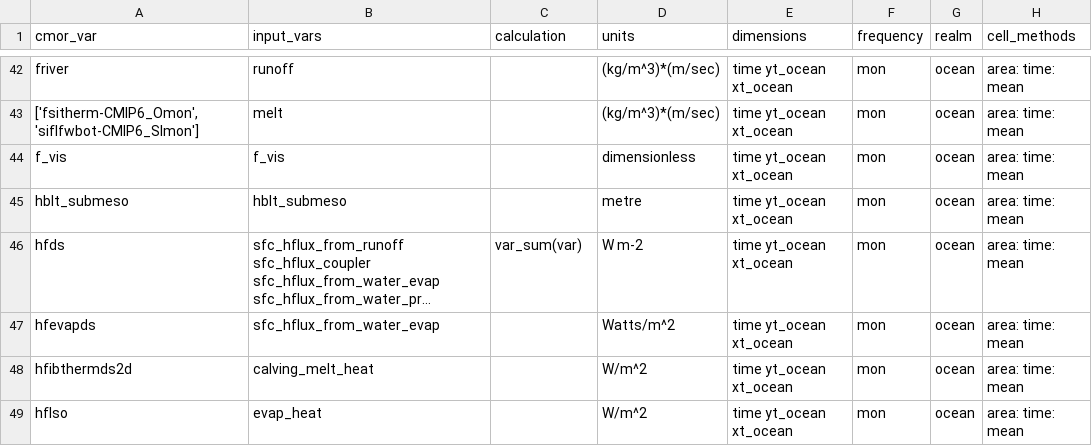
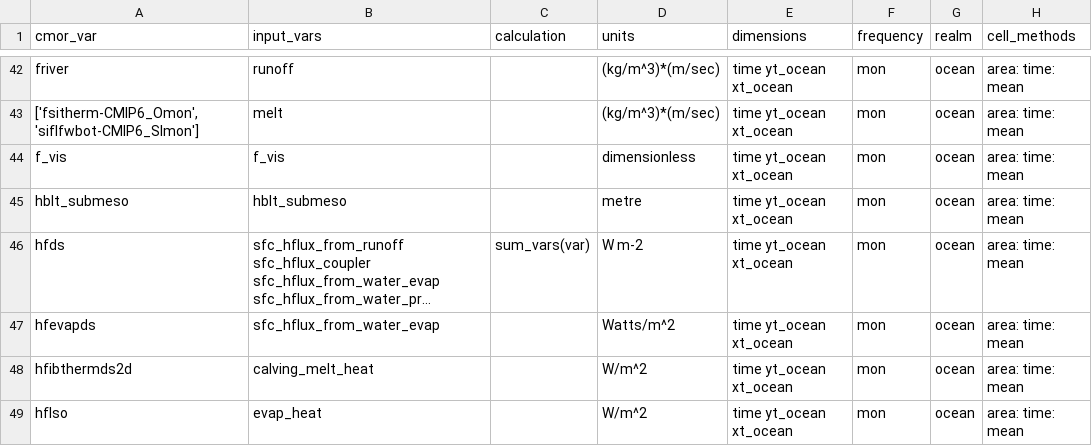
Before and after one commit to ACCESS-NRI/ACCESS-MOPPy, a CSV file: mappings/working/map_ocean_mon.csv, drawn as a sheet; only a part is shown, gaps mark what is left out; long unchanged cells end in …; the diff names each change by its address in the sheet, - before the commit and + after, or states it on an @@ line.

```diff
--- a/mappings/working/map_ocean_mon.csv
+++ b/mappings/working/map_ocean_mon.csv
-C46 (calculation): var_sum(var)
+C46 (calculation): sum_vars(var)
```
Also changed, not shown: mappings/map_land_CM2.csv, mappings/map_land_ESM.csv, 18 other files.
